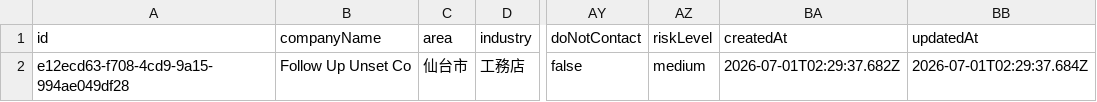
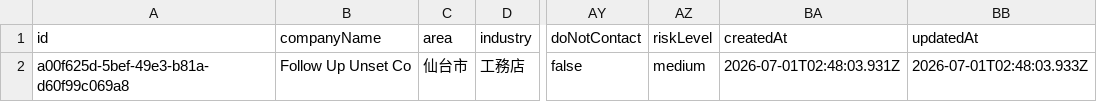
Before and after one commit to chiakihiratsukavmarketing-gif/growly-sales, a CSV file: data/growly-sales/.verify-phase16b-leads.csv, drawn as a sheet; only a part is shown, gaps mark what is left out; the diff names each change by its address in the sheet, - before the commit and + after, or states it on an @@ line.

```diff
--- a/data/growly-sales/.verify-phase16b-leads.csv
+++ b/data/growly-sales/.verify-phase16b-leads.csv
-A2 (id): e12ecd63-f708-4cd9-9a15-994ae049df28
+A2 (id): a00f625d-5bef-49e3-b81a-d60f99c069a8
-BA2 (createdAt): 2026-07-01T02:29:37.682Z
+BA2 (createdAt): 2026-07-01T02:48:03.931Z
-BB2 (updatedAt): 2026-07-01T02:29:37.684Z
+BB2 (updatedAt): 2026-07-01T02:48:03.933Z
```
Also changed, not shown: data/growly-sales/.verify-phase16-leads.csv, data/growly-sales/.verify-phase17-sig.csv, 34 other files.
